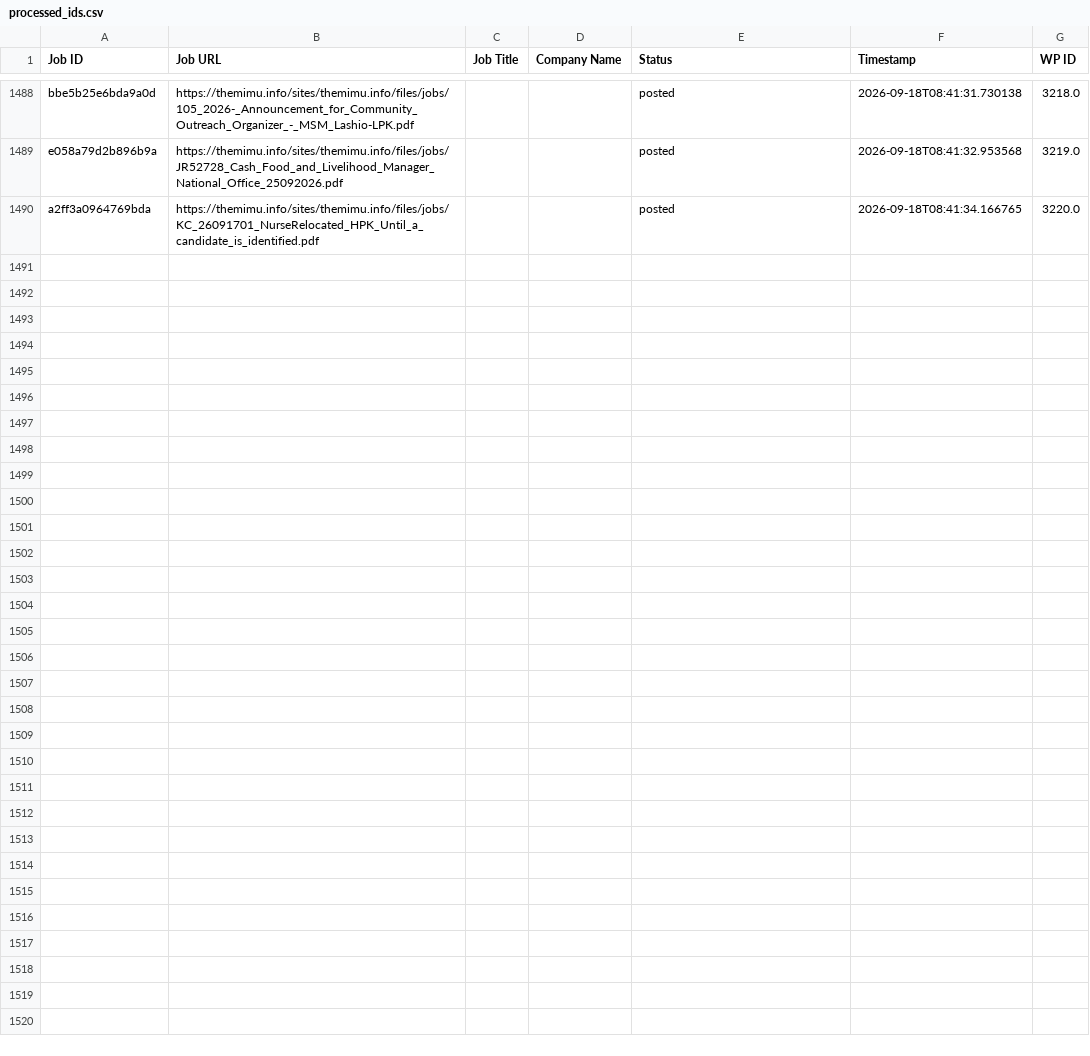
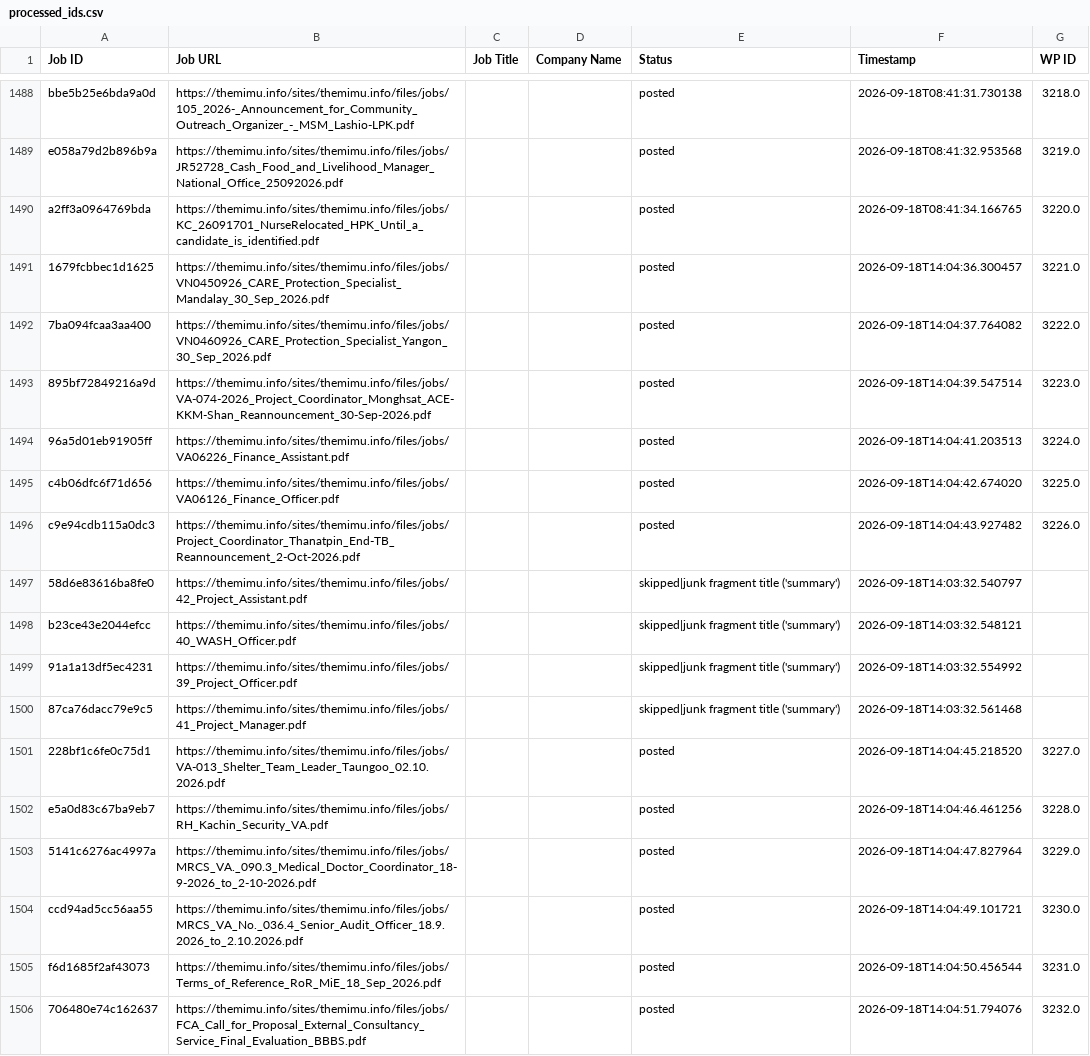
Before and after one commit to projectfetcher/mm, a CSV file: processed_ids.csv, drawn as a sheet; only a part is shown, gaps mark what is left out; the diff names each change by its address in the sheet, - before the commit and + after, or states it on an @@ line.

```diff
--- a/processed_ids.csv
+++ b/processed_ids.csv
+row 1491: 1679fcbbec1d1625 | https://themimu.info/sites/themimu.info/files/jobs/VN0450926_CARE_Protection_Specialist_Mandalay_30_Sep_2026.pdf |  |  | posted | 2026-09-18T14:04:36.300457 | 3221.0
+row 1492: 7ba094fcaa3aa400 | https://themimu.info/sites/themimu.info/files/jobs/VN0460926_CARE_Protection_Specialist_Yangon_30_Sep_2026.pdf |  |  | posted | 2026-09-18T14:04:37.764082 | 3222.0
+row 1493: 895bf72849216a9d | https://themimu.info/sites/themimu.info/files/jobs/VA-074-2026_Project_Coordinator_Monghsat_ACE-KKM-Shan_Reannouncement_30-Sep-2026.pdf |  |  | posted | 2026-09-18T14:04:39.547514 | 3223.0
+row 1494: 96a5d01eb91905ff | https://themimu.info/sites/themimu.info/files/jobs/VA06226_Finance_Assistant.pdf |  |  | posted | 2026-09-18T14:04:41.203513 | 3224.0
+row 1495: c4b06dfc6f71d656 | https://themimu.info/sites/themimu.info/files/jobs/VA06126_Finance_Officer.pdf |  |  | posted | 2026-09-18T14:04:42.674020 | 3225.0
+row 1496: c9e94cdb115a0dc3 | https://themimu.info/sites/themimu.info/files/jobs/Project_Coordinator_Thanatpin_End-TB_Reannouncement_2-Oct-2026.pdf |  |  | posted | 2026-09-18T14:04:43.927482 | 3226.0
+row 1497: 58d6e83616ba8fe0 | https://themimu.info/sites/themimu.info/files/jobs/42_Project_Assistant.pdf |  |  | skipped|junk fragment title ('summary') | 2026-09-18T14:03:32.540797
+row 1498: b23ce43e2044efcc | https://themimu.info/sites/themimu.info/files/jobs/40_WASH_Officer.pdf |  |  | skipped|junk fragment title ('summary') | 2026-09-18T14:03:32.548121
+row 1499: 91a1a13df5ec4231 | https://themimu.info/sites/themimu.info/files/jobs/39_Project_Officer.pdf |  |  | skipped|junk fragment title ('summary') | 2026-09-18T14:03:32.554992
+row 1500: 87ca76dacc79e9c5 | https://themimu.info/sites/themimu.info/files/jobs/41_Project_Manager.pdf |  |  | skipped|junk fragment title ('summary') | 2026-09-18T14:03:32.561468
+row 1501: 228bf1c6fe0c75d1 | https://themimu.info/sites/themimu.info/files/jobs/VA-013_Shelter_Team_Leader_Taungoo_02.10.2026.pdf |  |  | posted | 2026-09-18T14:04:45.218520 | 3227.0
+row 1502: e5a0d83c67ba9eb7 | https://themimu.info/sites/themimu.info/files/jobs/RH_Kachin_Security_VA.pdf |  |  | posted | 2026-09-18T14:04:46.461256 | 3228.0
+row 1503: 5141c6276ac4997a | https://themimu.info/sites/themimu.info/files/jobs/MRCS_VA._090.3_Medical_Doctor_Coordinator_18-9-2026_to_2-10-2026.pdf |  |  | posted | 2026-09-18T14:04:47.827964 | 3229.0
+row 1504: ccd94ad5cc56aa55 | https://themimu.info/sites/themimu.info/files/jobs/MRCS_VA_No._036.4_Senior_Audit_Officer_18.9.2026_to_2.10.2026.pdf |  |  | posted | 2026-09-18T14:04:49.101721 | 3230.0
+row 1505: f6d1685f2af43073 | https://themimu.info/sites/themimu.info/files/jobs/Terms_of_Reference_RoR_MiE_18_Sep_2026.pdf |  |  | posted | 2026-09-18T14:04:50.456544 | 3231.0
+row 1506: 706480e74c162637 | https://themimu.info/sites/themimu.info/files/jobs/FCA_Call_for_Proposal_External_Consultancy_Service_Final_Evaluation_BBBS.pdf |  |  | posted | 2026-09-18T14:04:51.794076 | 3232.0
```
